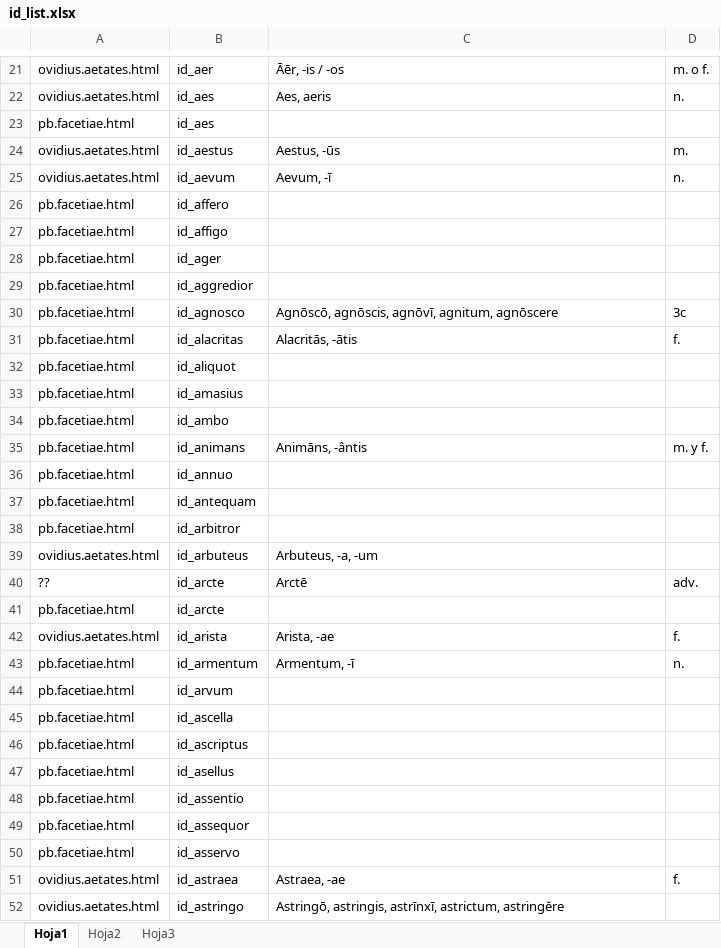
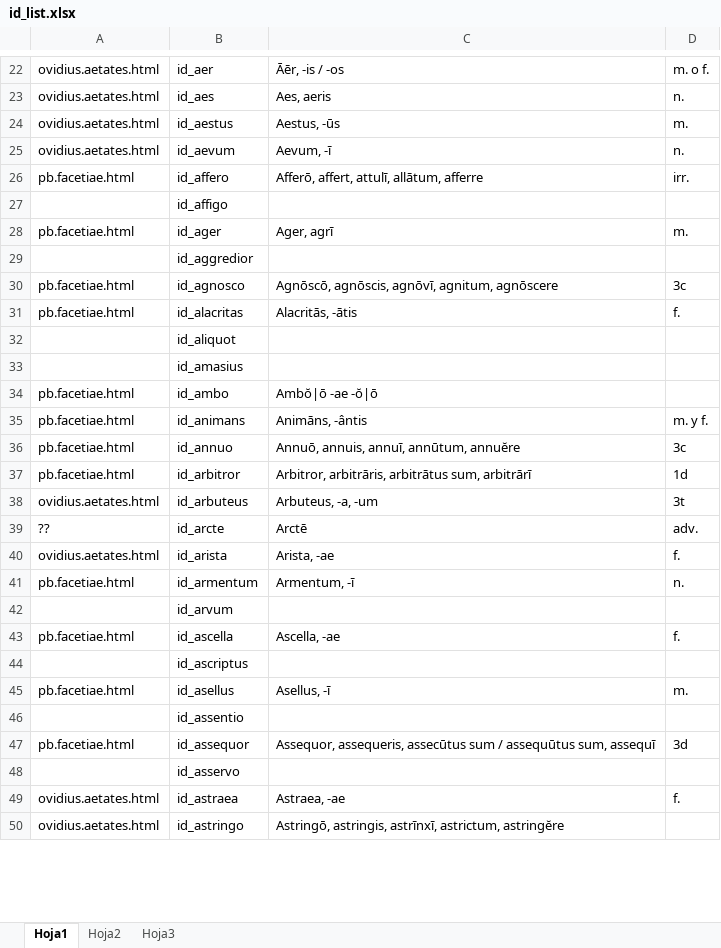
Before and after one commit to rarqui/rarqui.github.io, an Excel workbook: latin/id_list.xlsx, sheet Hoja1, drawn as a sheet; only a part is shown, gaps mark what is left out; values as stored, in another font and other column widths than the file's, no cell formats; removed rows and columns are numbered as before the commit, all else as after; the diff covers the shown part only; the diff names each change by its address in the sheet, - before the commit and + after, or states it on an @@ line.

```diff
--- a/latin/id_list.xlsx (sheet Hoja1)
+++ b/latin/id_list.xlsx (sheet Hoja1)
-row 23: pb.facetiae.html | id_aes
-C26: (empty)
+C26: Afferō, affert, attulī, allātum, afferre
-D26: (empty)
+D26: irr.
-A27: pb.facetiae.html
+A27: (empty)
-C28: (empty)
+C28: Ager, agrī
-D28: (empty)
+D28: m.
-A29: pb.facetiae.html
+A29: (empty)
-A32:A33: pb.facetiae.html
+A32:A33: (empty)
-C34: (empty)
+C34: Ambŏ|ō -ae -ŏ|ō
-C36: (empty)
+C36: Annuō, annuis, annuī, annūtum, annuĕre
-D36: (empty)
+D36: 3c
-row 37: pb.facetiae.html | id_antequam
-C37: (empty)
+C37: Arbitror, arbitrāris, arbitrātus sum, arbitrārī
-D37: (empty)
+D37: 1d
-D38: (empty)
+D38: 3t
-row 41: pb.facetiae.html | id_arcte
-A42: pb.facetiae.html
+A42: (empty)
-C43: (empty)
+C43: Ascella, -ae
-D43: (empty)
+D43: f.
-A44: pb.facetiae.html
+A44: (empty)
-C45: (empty)
+C45: Asellus, -ī
-D45: (empty)
+D45: m.
-A46: pb.facetiae.html
+A46: (empty)
-C47: (empty)
+C47: Assequor, assequeris, assecūtus sum / assequūtus sum, assequī
-D47: (empty)
+D47: 3d
-A48: pb.facetiae.html
+A48: (empty)
```
Also changed, not shown: 7 added rows, 10 removed rows, 1 moved row and 168 edited cells elsewhere in this sheet, cell formats, 1 other file.
